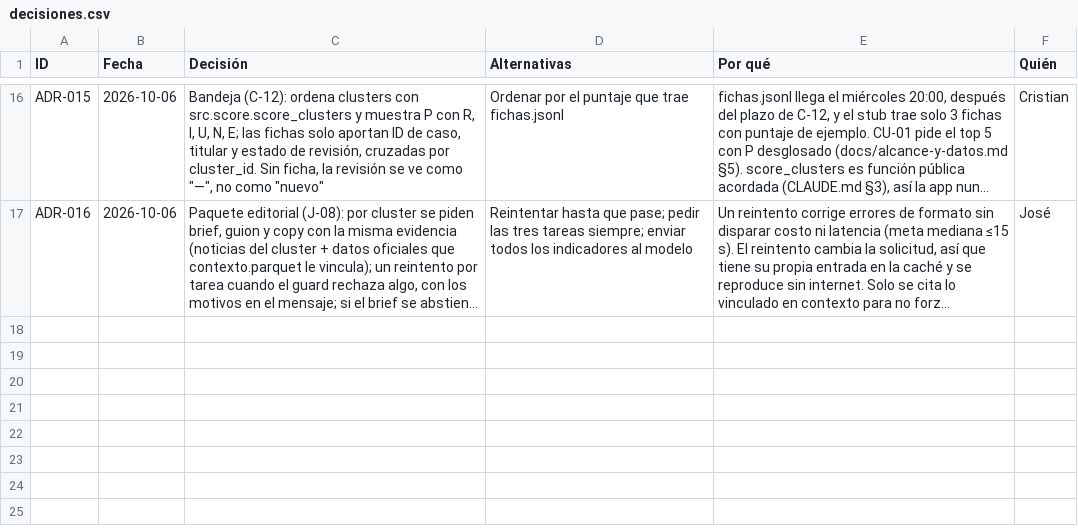
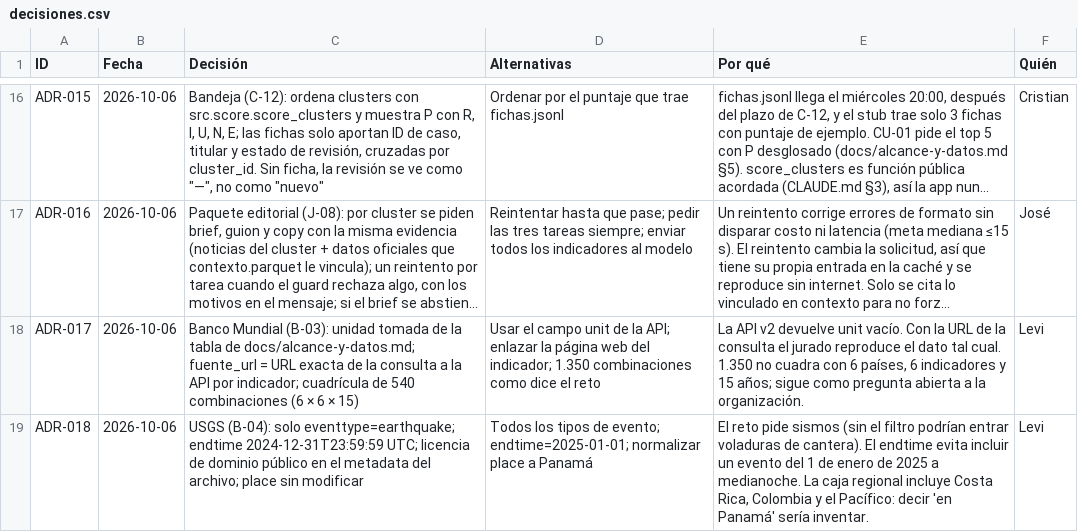
Before and after one commit to vorluno/copiloto-tvn, a CSV file: docs/notion/decisiones.csv, drawn as a sheet; only a part is shown, gaps mark what is left out; long unchanged cells end in …; the diff names each change by its address in the sheet, - before the commit and + after, or states it on an @@ line.

```diff
--- a/docs/notion/decisiones.csv
+++ b/docs/notion/decisiones.csv
+row 18: ADR-017 | 2026-10-06 | Banco Mundial (B-03): unidad tomada de la tabla de docs/alcance-y-datos.md; fuente_url = URL exacta de la consulta a la API por indicador; cuadrícula de 540 combinaciones (6 × 6 × 15) | Usar el campo unit de la API; enlazar la página web del indicador; 1.350 combinaciones como dice el reto | La API v2 devuelve unit vacío. Con la URL de la consulta el jurado reproduce el dato tal cual. 1.350 no cuadra con 6 países, 6 indicadores y 15 años; sigue como pregunta abierta a la organización. | Levi
+row 19: ADR-018 | 2026-10-06 | USGS (B-04): solo eventtype=earthquake; endtime 2024-12-31T23:59:59 UTC; licencia de dominio público en el metadata del archivo; place sin modificar | Todos los tipos de evento; endtime=2025-01-01; normalizar place a Panamá | El reto pide sismos (sin el filtro podrían entrar voladuras de cantera). El endtime evita incluir un evento del 1 de enero de 2025 a medianoche. La caja regional incluye Costa Rica, Colombia y el Pacífico: decir 'en Panamá' sería inventar. | Levi
```
Also changed, not shown: docs/notion/tareas.csv, 4 other files.
